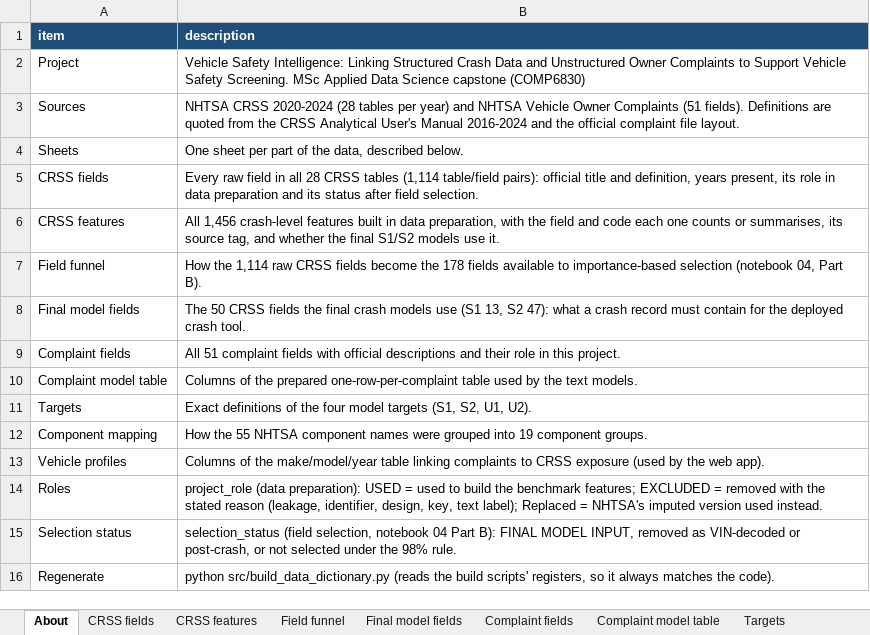
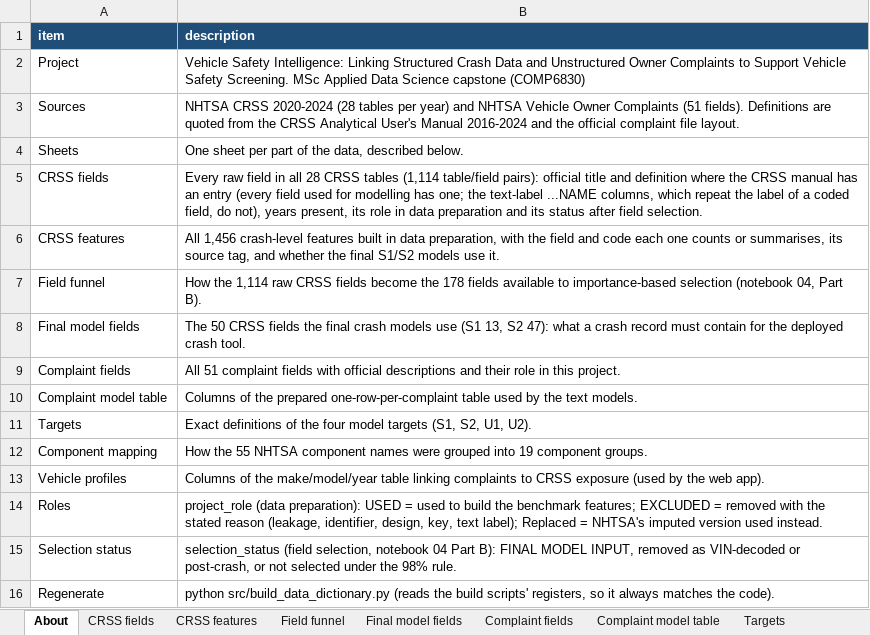
Before and after one commit to delanomullings7771-sys/vehicle-safety-intelligence, an Excel workbook: documentation/Data_Dictionary.xlsx, sheet About, drawn as a sheet; values as stored, in another font and other column widths than the file's, no borders; the diff names each change by its address in the sheet, - before the commit and + after, or states it on an @@ line.

```diff
--- a/documentation/Data_Dictionary.xlsx (sheet About)
+++ b/documentation/Data_Dictionary.xlsx (sheet About)
-B5 (description): …title and definition, years present,…
+B5 (description): …title and definition where the CRSS manual has an entry (every field used for modelling has one; the text-label ...NAME columns, which repeat the label of a coded field, do not), years present,…
```
Also changed, not shown: 12 other files.
